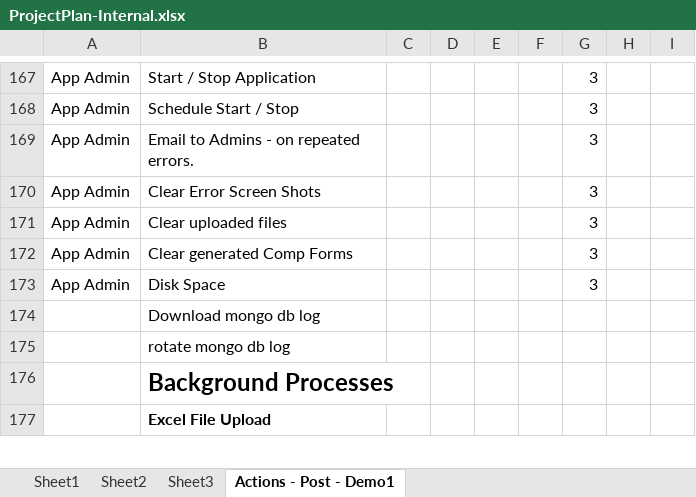
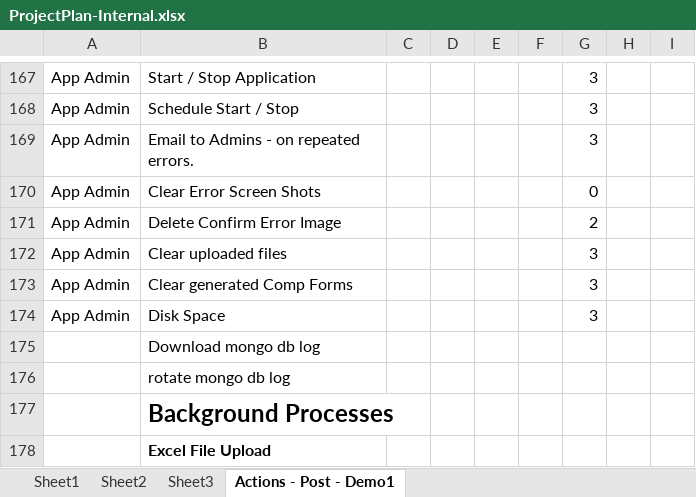
Before and after one commit to patricktaur/icon-ddas, an Excel workbook: Documents/Technical/ProjectPlan-Internal.xlsx, sheet Actions - Post - Demo1, drawn as a sheet; only a part is shown, gaps mark what is left out; values as stored, in another font and other column widths than the file's, no borders; the diff names each change by its address in the sheet, - before the commit and + after, or states it on an @@ line.

```diff
--- a/Documents/Technical/ProjectPlan-Internal.xlsx (sheet Actions - Post - Demo1)
+++ b/Documents/Technical/ProjectPlan-Internal.xlsx (sheet Actions - Post - Demo1)
-G170: 3
+G170: 0
+row 171: App Admin | Delete Confirm Error Image |  |  |  |  | 2
```
Also changed, not shown: 25 other files.
